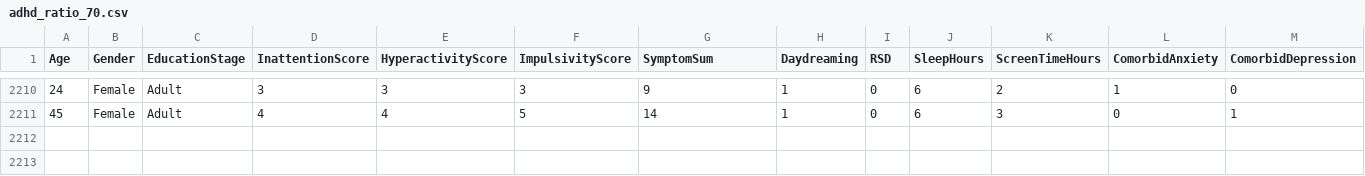
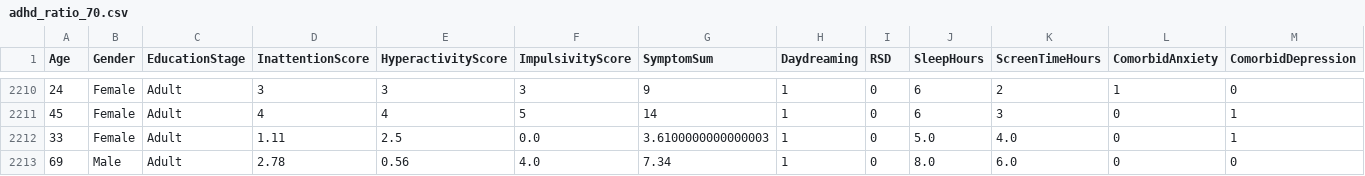
Before and after one commit to poorani-ramakrishnan/adhd_prediction, a CSV file: ml/adhd_ratio_70.csv, drawn as a sheet; only a part is shown, gaps mark what is left out; rows hold the shown columns only; the diff names each change by its address in the sheet, - before the commit and + after, or states it on an @@ line.

```diff
--- a/ml/adhd_ratio_70.csv
+++ b/ml/adhd_ratio_70.csv
+row 2212: 33 | Female | Adult | 1.11 | 2.5 | 0.0 | 3.6100000000000003 | 1 | 0 | 5.0 | 4.0 | 0 | 1
+row 2213: 69 | Male | Adult | 2.78 | 0.56 | 4.0 | 7.34 | 1 | 0 | 8.0 | 6.0 | 0 | 0
```
Also changed, not shown: 3 other files.
